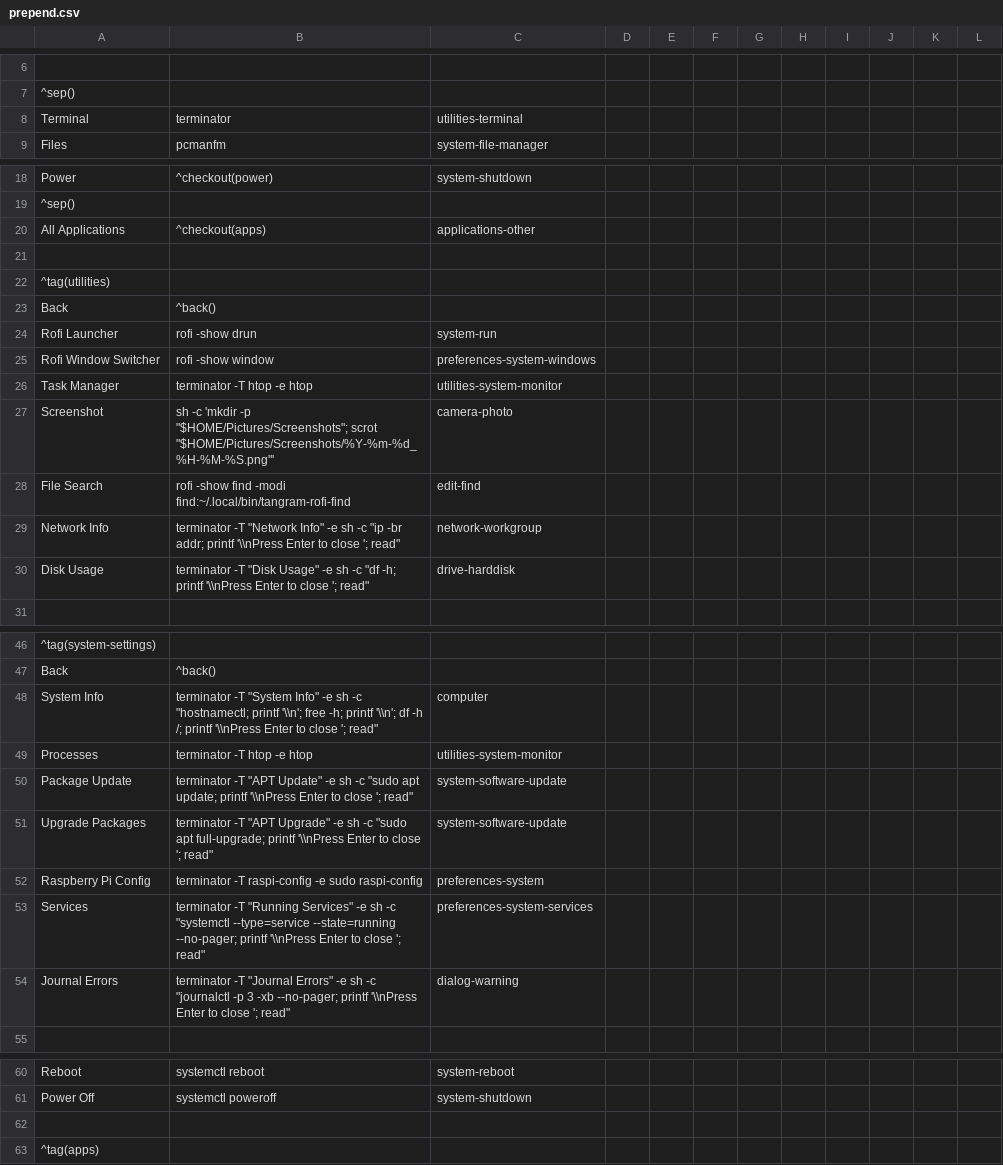
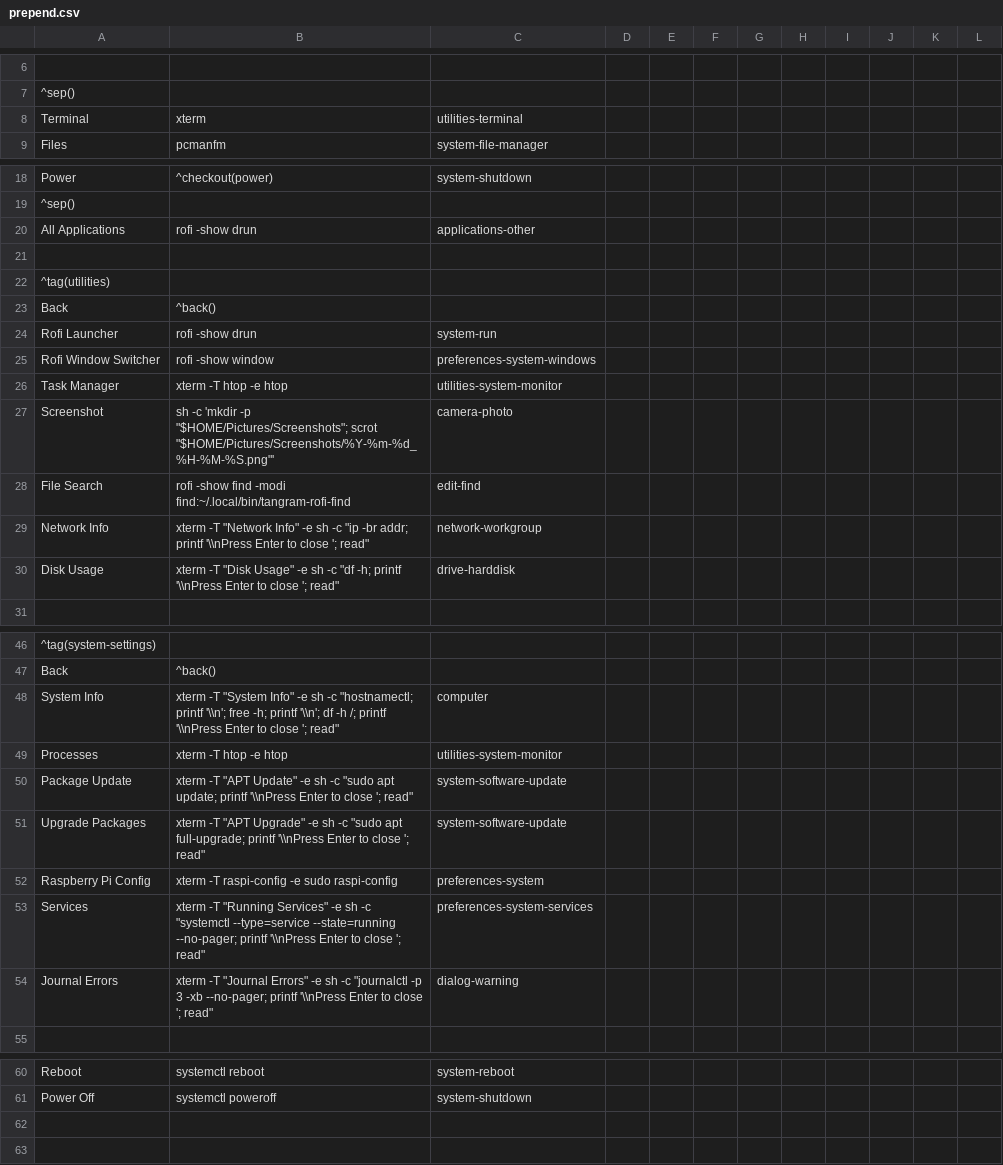
Before and after one commit to speccy88/raspberry_pi_zero_2w, a CSV file: dotfiles/.config/jgmenu/prepend.csv, drawn as a sheet; only a part is shown, gaps mark what is left out; the diff names each change by its address in the sheet, - before the commit and + after, or states it on an @@ line.

```diff
--- a/dotfiles/.config/jgmenu/prepend.csv
+++ b/dotfiles/.config/jgmenu/prepend.csv
-B8: terminator
+B8: xterm
-B20: ^checkout(apps)
+B20: rofi -show drun
-B26: terminator -T htop -e htop
+B26: xterm -T htop -e htop
-B29: terminator -T "Network…
+B29: xterm -T "Network…
-B30: terminator -T "Disk…
+B30: xterm -T "Disk…
-B48: terminator -T "System…
+B48: xterm -T "System…
-B49: terminator -T htop -e htop
+B49: xterm -T htop -e htop
-B50: terminator -T "APT…
+B50: xterm -T "APT…
-B51: terminator -T "APT…
+B51: xterm -T "APT…
-B52: terminator -T raspi-config -e sudo raspi-config
+B52: xterm -T raspi-config -e sudo raspi-config
-B53: terminator -T "Running…
+B53: xterm -T "Running…
-B54: terminator -T "Journal…
+B54: xterm -T "Journal…
-row 62: (empty)
-row 63: ^tag(apps)
```
Also changed, not shown: 9 other files.
